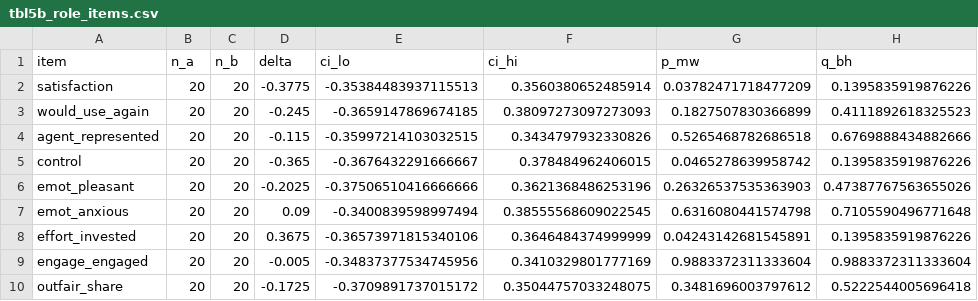
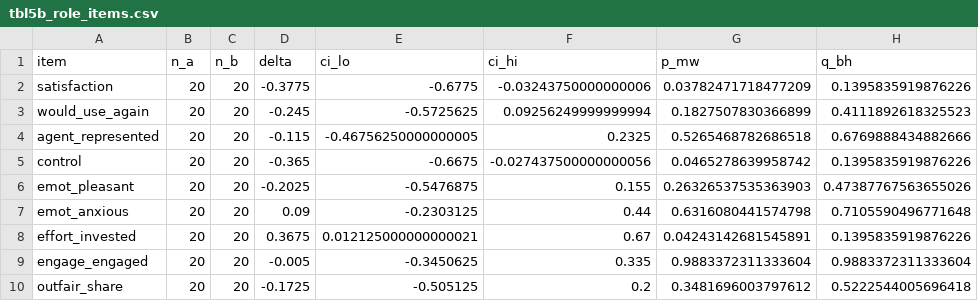
Before and after one commit to b00833647-cmd/AI2AIv2, a CSV file: docs/reports/tables-human-pilot/tbl5b_role_items.csv, drawn as a sheet.

Commit message:
fix(analysis): correct two-sample bootstrap CI for Cliff's delta (5A/5B) + relabel Table 8E value column
Final-review blockers: (1) bootstrap_ci was resampling the label vector and
partitioning the pooled array by an arbitrary mask (permutation-style null,
CIs did not bracket the delta point estimate) — replaced with a proper
two-sample percentile bootstrap (_delta_ci, seed=42). (2) qual_quant_link
emitted 1-7 Likert satisfaction medians under the price_median key —
renamed the value column to value_median (link column disambiguates).

```diff
--- a/docs/reports/tables-human-pilot/tbl5b_role_items.csv
+++ b/docs/reports/tables-human-pilot/tbl5b_role_items.csv
@@ -1,10 +1,10 @@
 item,n_a,n_b,delta,ci_lo,ci_hi,p_mw,q_bh
-satisfaction,20,20,-0.3775,-0.35384483937115513,0.3560380652485914,0.03782471718477209,0.1395835919876226
-would_use_again,20,20,-0.245,-0.3659147869674185,0.38097273097273093,0.1827507830366899,0.4111892618325523
-agent_represented,20,20,-0.115,-0.35997214103032515,0.3434797932330826,0.5265468782686518,0.6769888434882666
-control,20,20,-0.365,-0.3676432291666667,0.378484962406015,0.0465278639958742,0.1395835919876226
-emot_pleasant,20,20,-0.2025,-0.37506510416666666,0.3621368486253196,0.26326537535363903,0.47387767563655026
-emot_anxious,20,20,0.09,-0.3400839598997494,0.38555568609022545,0.6316080441574798,0.7105590496771648
-effort_invested,20,20,0.3675,-0.36573971815340106,0.3646484374999999,0.04243142681545891,0.1395835919876226
-engage_engaged,20,20,-0.005,-0.34837377534745956,0.3410329801777169,0.9883372311333604,0.9883372311333604
-outfair_share,20,20,-0.1725,-0.3709891737015172,0.35044757033248075,0.3481696003797612,0.5222544005696418
+satisfaction,20,20,-0.3775,-0.6775,-0.03243750000000006,0.03782471718477209,0.1395835919876226
+would_use_again,20,20,-0.245,-0.5725625,0.09256249999999994,0.1827507830366899,0.4111892618325523
+agent_represented,20,20,-0.115,-0.46756250000000005,0.2325,0.5265468782686518,0.6769888434882666
+control,20,20,-0.365,-0.6675,-0.027437500000000056,0.0465278639958742,0.1395835919876226
+emot_pleasant,20,20,-0.2025,-0.5476875,0.155,0.26326537535363903,0.47387767563655026
+emot_anxious,20,20,0.09,-0.2303125,0.44,0.6316080441574798,0.7105590496771648
+effort_invested,20,20,0.3675,0.012125000000000021,0.67,0.04243142681545891,0.1395835919876226
+engage_engaged,20,20,-0.005,-0.3450625,0.335,0.9883372311333604,0.9883372311333604
+outfair_share,20,20,-0.1725,-0.505125,0.2,0.3481696003797612,0.5222544005696418
```
Also changed, not shown: docs/reports/tables-human-pilot/tbl5a_mode_items.csv, docs/reports/tables-human-pilot/tbl8e_link.csv, 18 other files.
